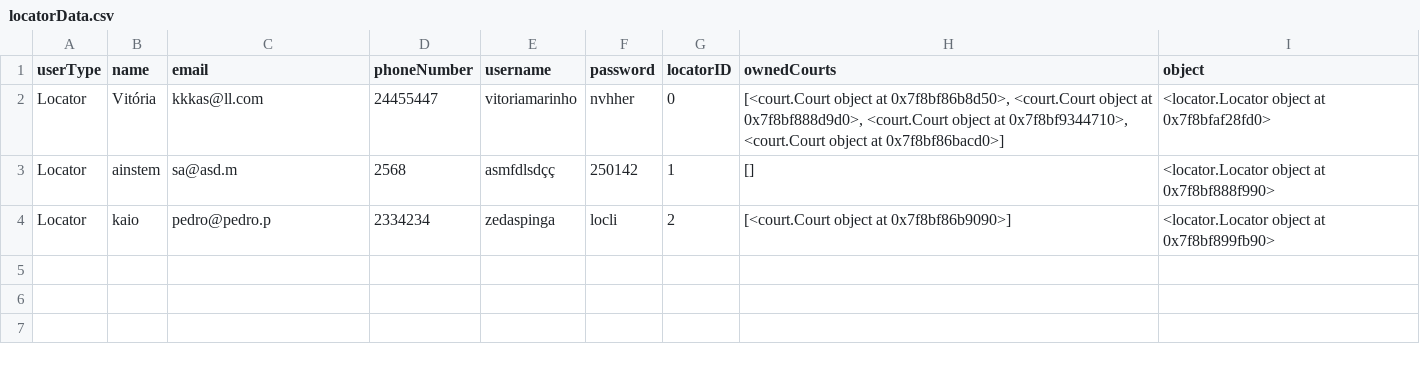
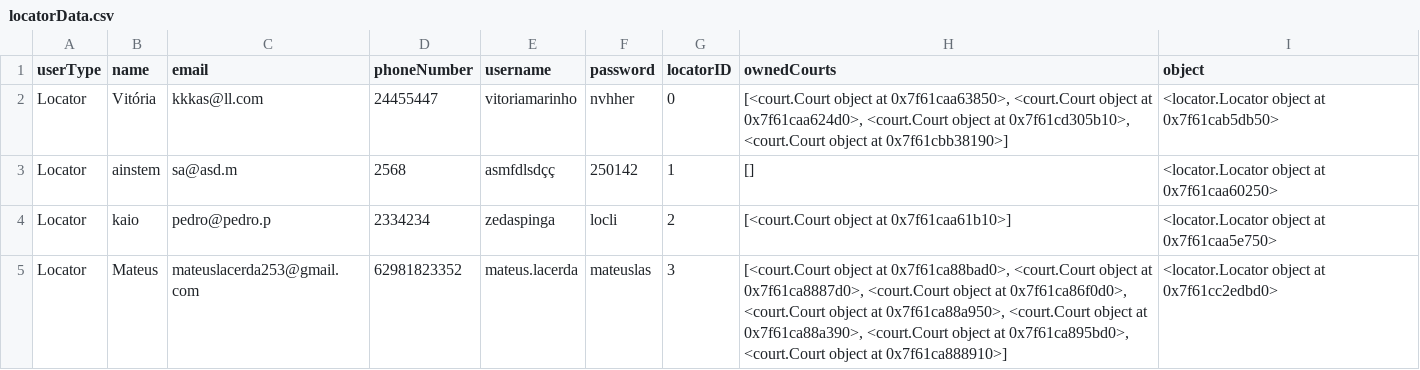
Before and after one commit to herikk04/ProjetoPOO, a CSV file: userData/locatorData.csv, drawn as a sheet.

Commit message:
Added authentication, renter creation, courts dashboard for locators, courts feed for renters, user profile page. Overall style improvement

```diff
--- a/userData/locatorData.csv
+++ b/userData/locatorData.csv
@@ -1,4 +1,5 @@
 userType,name,email,phoneNumber,username,password,locatorID,ownedCourts,object
-Locator,Vitória,kkkas@ll.com,24455447,vitoriamarinho,nvhher,0,"[<court.Court object at 0x7f8bf86b8d50>, <court.Court object at 0x7f8bf888d9d0>, <court.Court object at 0x7f8bf9344710>, <court.Court object at 0x7f8bf86bacd0>]",<locator.Locator object at 0x7f8bfaf28fd0>
-Locator,ainstem,sa@asd.m,2568,asmfdlsdçç,250142,1,[],<locator.Locator object at 0x7f8bf888f990>
-Locator,kaio,pedro@pedro.p,2334234,zedaspinga,locli,2,[<court.Court object at 0x7f8bf86b9090>],<locator.Locator object at 0x7f8bf899fb90>
+Locator,Vitória,kkkas@ll.com,24455447,vitoriamarinho,nvhher,0,"[<court.Court object at 0x7f61caa63850>, <court.Court object at 0x7f61caa624d0>, <court.Court object at 0x7f61cd305b10>, <court.Court object at 0x7f61cbb38190>]",<locator.Locator object at 0x7f61cab5db50>
+Locator,ainstem,sa@asd.m,2568,asmfdlsdçç,250142,1,[],<locator.Locator object at 0x7f61caa60250>
+Locator,kaio,pedro@pedro.p,2334234,zedaspinga,locli,2,[<court.Court object at 0x7f61caa61b10>],<locator.Locator object at 0x7f61caa5e750>
+Locator,Mateus,mateuslacerda253@gmail.com,62981823352,mateus.lacerda,mateuslas,3,"[<court.Court object at 0x7f61ca88bad0>, <court.Court object at 0x7f61ca8887d0>, <court.Court object at 0x7f61ca86f0d0>, <court.Court object at 0x7f61ca88a950>, <court.Court object at 0x7f61ca88a390>, <court.Court object at 0x7f61ca895bd0>, <court.Court object at 0x7f61ca888910>]",<locator.Locator object at 0x7f61cc2edbd0>
```
Also changed, not shown: agendaData/agendaData0.csv, agendaData/agendaData1.csv, 31 other files.
